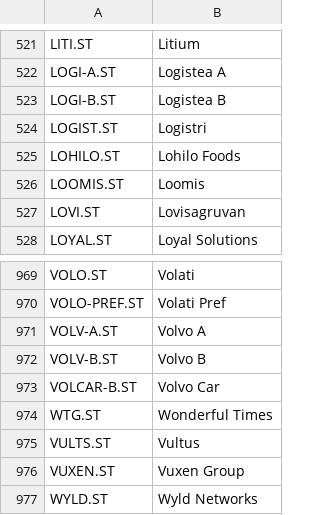
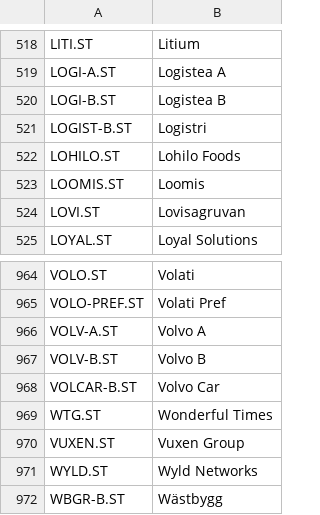
Before and after one commit to itark/frosk-analyzer, a CSV file: src/main/resources/codes/YAHOO-SWEDISH-All securities in Sweden.csv, drawn as a sheet; only a part is shown, gaps mark what is left out; the shorter side is filled out with more unchanged rows; the diff covers the shown part only.

```diff
--- a/src/main/resources/codes/YAHOO-SWEDISH-All securities in Sweden.csv
+++ b/src/main/resources/codes/YAHOO-SWEDISH-All securities in Sweden.csv
@@ -523,3 +520,3 @@
 "LOGI-B.ST";"Logistea B"
-"LOGIST.ST";"Logistri"
+"LOGIST-B.ST";"Logistri"
 "LOHILO.ST";"Lohilo Foods"
@@ -974,3 +969,2 @@
 "WTG.ST";"Wonderful Times"
-"VULTS.ST";"Vultus"
 "VUXEN.ST";"Vuxen Group"
```
Also changed, not shown: 5 removed rows elsewhere in this file, 19 other files.
